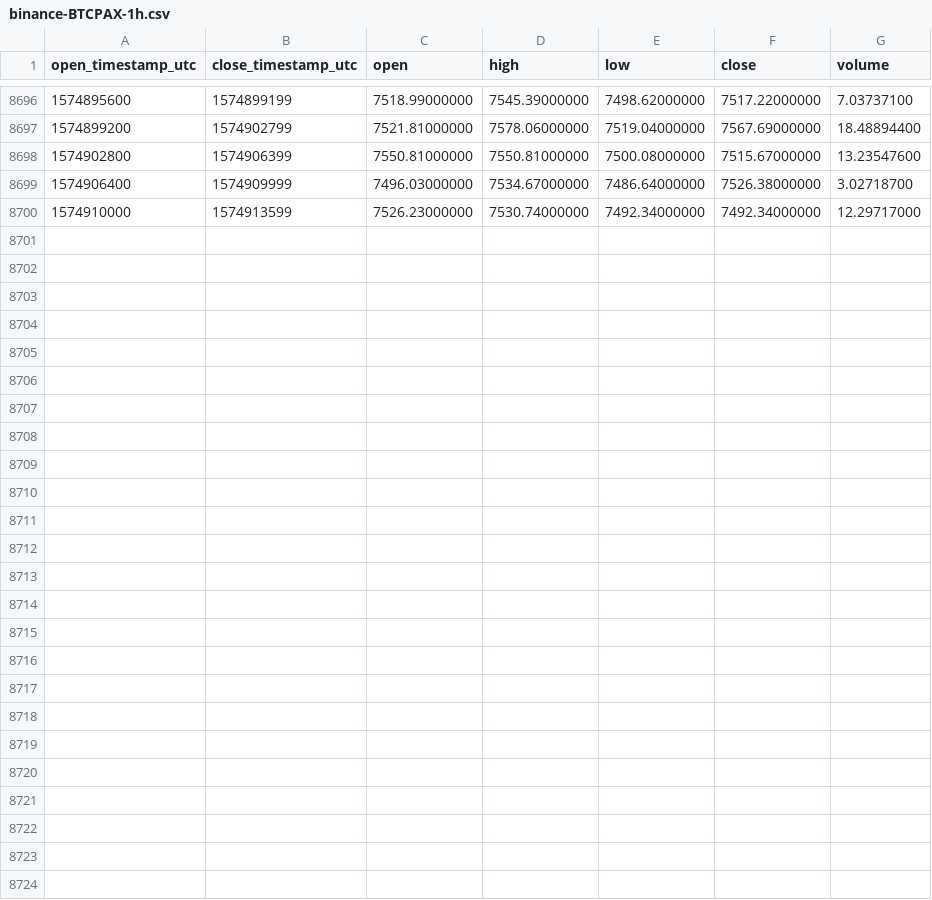
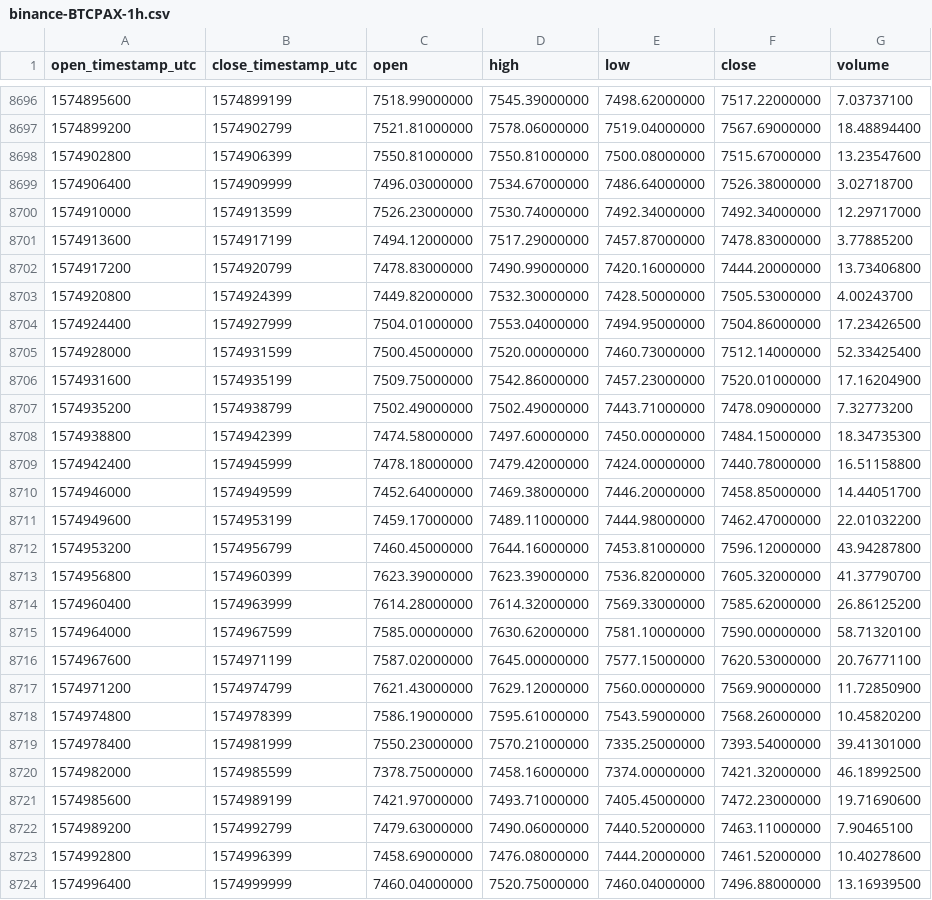
Before and after one commit to cryptobigbro/binance-BTCPAX, a CSV file: binance-BTCPAX-1h.csv, drawn as a sheet; only a part is shown, gaps mark what is left out.

Commit message:
Update OHLCV data.

```diff
--- a/binance-BTCPAX-1h.csv
+++ b/binance-BTCPAX-1h.csv
@@ -8700 +8700,25 @@ open_timestamp_utc,close_timestamp_utc,open,high,low,close,volume
 1574910000,1574913599,7526.23000000,7530.74000000,7492.34000000,7492.34000000,12.29717000
+1574913600,1574917199,7494.12000000,7517.29000000,7457.87000000,7478.83000000,3.77885200
+1574917200,1574920799,7478.83000000,7490.99000000,7420.16000000,7444.20000000,13.73406800
+1574920800,1574924399,7449.82000000,7532.30000000,7428.50000000,7505.53000000,4.00243700
+1574924400,1574927999,7504.01000000,7553.04000000,7494.95000000,7504.86000000,17.23426500
+1574928000,1574931599,7500.45000000,7520.00000000,7460.73000000,7512.14000000,52.33425400
+1574931600,1574935199,7509.75000000,7542.86000000,7457.23000000,7520.01000000,17.16204900
+1574935200,1574938799,7502.49000000,7502.49000000,7443.71000000,7478.09000000,7.32773200
+1574938800,1574942399,7474.58000000,7497.60000000,7450.00000000,7484.15000000,18.34735300
+1574942400,1574945999,7478.18000000,7479.42000000,7424.00000000,7440.78000000,16.51158800
+1574946000,1574949599,7452.64000000,7469.38000000,7446.20000000,7458.85000000,14.44051700
+1574949600,1574953199,7459.17000000,7489.11000000,7444.98000000,7462.47000000,22.01032200
+1574953200,1574956799,7460.45000000,7644.16000000,7453.81000000,7596.12000000,43.94287800
+1574956800,1574960399,7623.39000000,7623.39000000,7536.82000000,7605.32000000,41.37790700
+1574960400,1574963999,7614.28000000,7614.32000000,7569.33000000,7585.62000000,26.86125200
+1574964000,1574967599,7585.00000000,7630.62000000,7581.10000000,7590.00000000,58.71320100
+1574967600,1574971199,7587.02000000,7645.00000000,7577.15000000,7620.53000000,20.76771100
+1574971200,1574974799,7621.43000000,7629.12000000,7560.00000000,7569.90000000,11.72850900
+1574974800,1574978399,7586.19000000,7595.61000000,7543.59000000,7568.26000000,10.45820200
+1574978400,1574981999,7550.23000000,7570.21000000,7335.25000000,7393.54000000,39.41301000
+1574982000,1574985599,7378.75000000,7458.16000000,7374.00000000,7421.32000000,46.18992500
+1574985600,1574989199,7421.97000000,7493.71000000,7405.45000000,7472.23000000,19.71690600
+1574989200,1574992799,7479.63000000,7490.06000000,7440.52000000,7463.11000000,7.90465100
+1574992800,1574996399,7458.69000000,7476.08000000,7444.20000000,7461.52000000,10.40278600
+1574996400,1574999999,7460.04000000,7520.75000000,7460.04000000,7496.88000000,13.16939500
```
Also changed, not shown: binance-BTCPAX-1d.csv.
